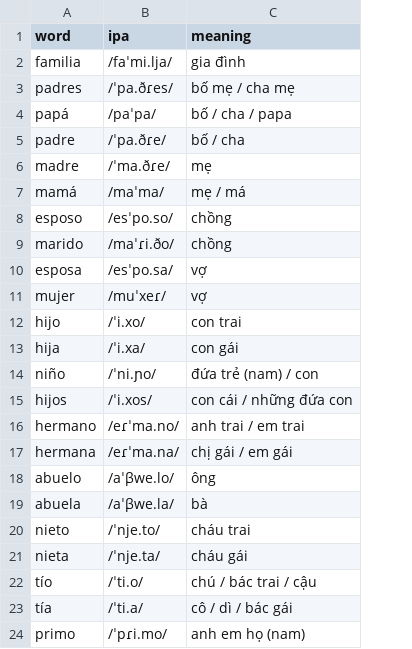
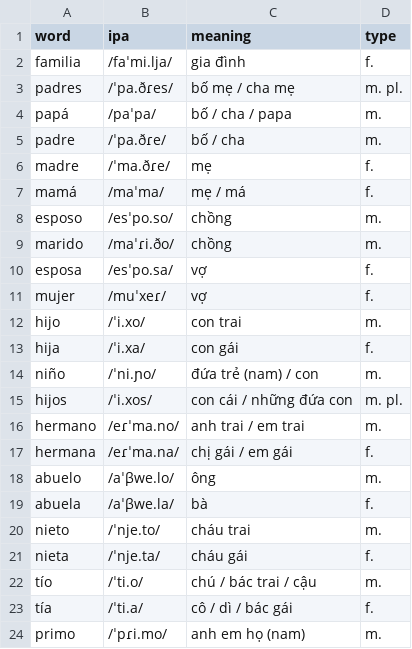
Before and after one commit to tzungahehe/Polytype, a CSV file: data/es.csv, drawn as a sheet; the diff names each change by its address in the sheet, - before the commit and + after, or states it on an @@ line.

Commit message:
Update es.csv

```diff
--- a/data/es.csv
+++ b/data/es.csv
+column D (type), rows 2-24: f. | m. pl. | m. | m. | f. | f. | m. | m. | f. | f. | m. | f. | m. | m. pl. | m. | f. | m. | f. | m. | f. | m. | f. | m.
```
